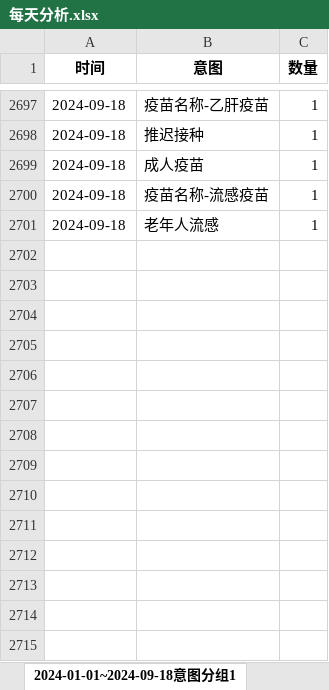
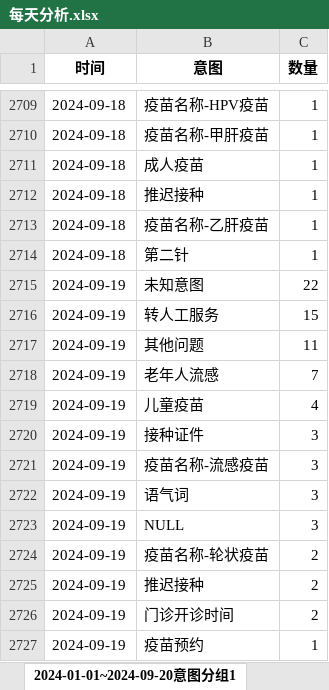
Before and after one commit to Maggie17-2/qrv2, an Excel workbook: 每天分析.xlsx, sheet 2024-01-01~2024-09-20意图分组1, drawn as a sheet; only a part is shown, gaps mark what is left out; values as stored, in another font and other column widths than the file's, no borders; addresses are those after the commit; the diff covers the shown part only; the diff names each change by its address in the sheet, - before the commit and + after, or states it on an @@ line.

```diff
--- a/每天分析.xlsx (sheet 2024-01-01~2024-09-20意图分组1)
+++ b/每天分析.xlsx (sheet 2024-01-01~2024-09-20意图分组1)
-sheet tab: 2024-01-01~2024-09-18意图分组1
+sheet tab: 2024-01-01~2024-09-20意图分组1
-B2709 (意图): 疫苗名称-乙肝疫苗
+B2709 (意图): 疫苗名称-HPV疫苗
-B2710 (意图): 推迟接种
+B2710 (意图): 疫苗名称-甲肝疫苗
+row 2712: 2024-09-18 | 推迟接种 | 1
-B2713 (意图): 疫苗名称-流感疫苗
+B2713 (意图): 疫苗名称-乙肝疫苗
-B2714 (意图): 老年人流感
+B2714 (意图): 第二针
+row 2715: 2024-09-19 | 未知意图 | 22
+row 2716: 2024-09-19 | 转人工服务 | 15
+row 2717: 2024-09-19 | 其他问题 | 11
+row 2718: 2024-09-19 | 老年人流感 | 7
+row 2719: 2024-09-19 | 儿童疫苗 | 4
+row 2720: 2024-09-19 | 接种证件 | 3
+row 2721: 2024-09-19 | 疫苗名称-流感疫苗 | 3
+row 2722: 2024-09-19 | 语气词 | 3
+row 2723: 2024-09-19 | NULL | 3
+row 2724: 2024-09-19 | 疫苗名称-轮状疫苗 | 2
+row 2725: 2024-09-19 | 推迟接种 | 2
+row 2726: 2024-09-19 | 门诊开诊时间 | 2
+row 2727: 2024-09-19 | 疫苗预约 | 1
```
Also changed, not shown: 31 added rows, 625 moved rows and 5 edited cells elsewhere in this sheet, sheet 2024-01-01~2024-09-20意图分组2, sheet 总统计, other sheet tabs.
